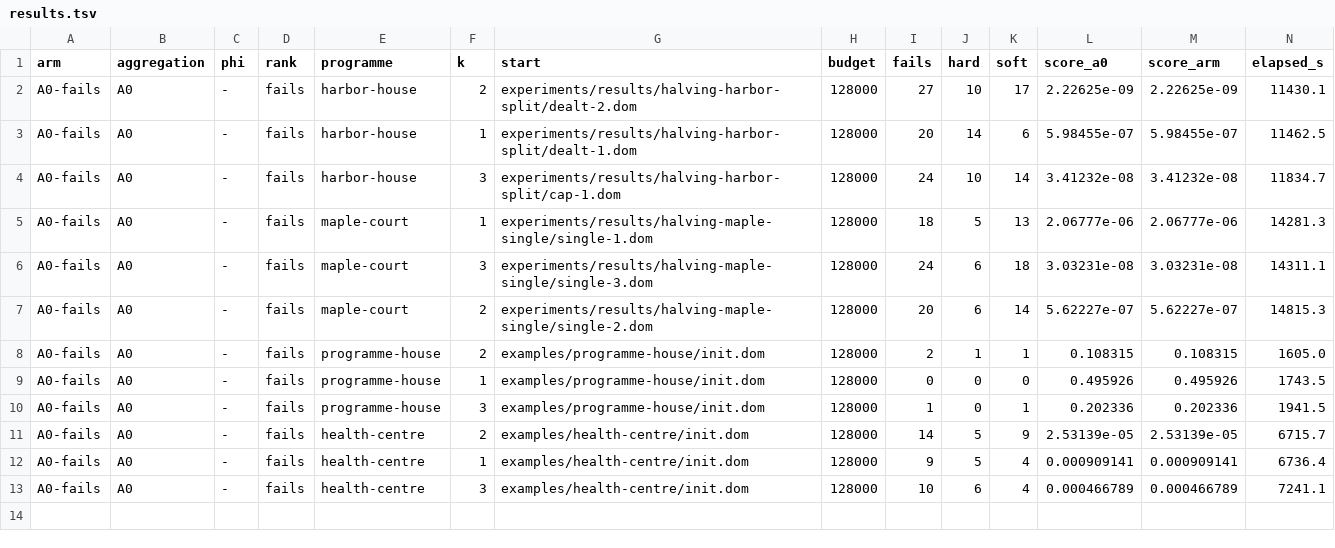
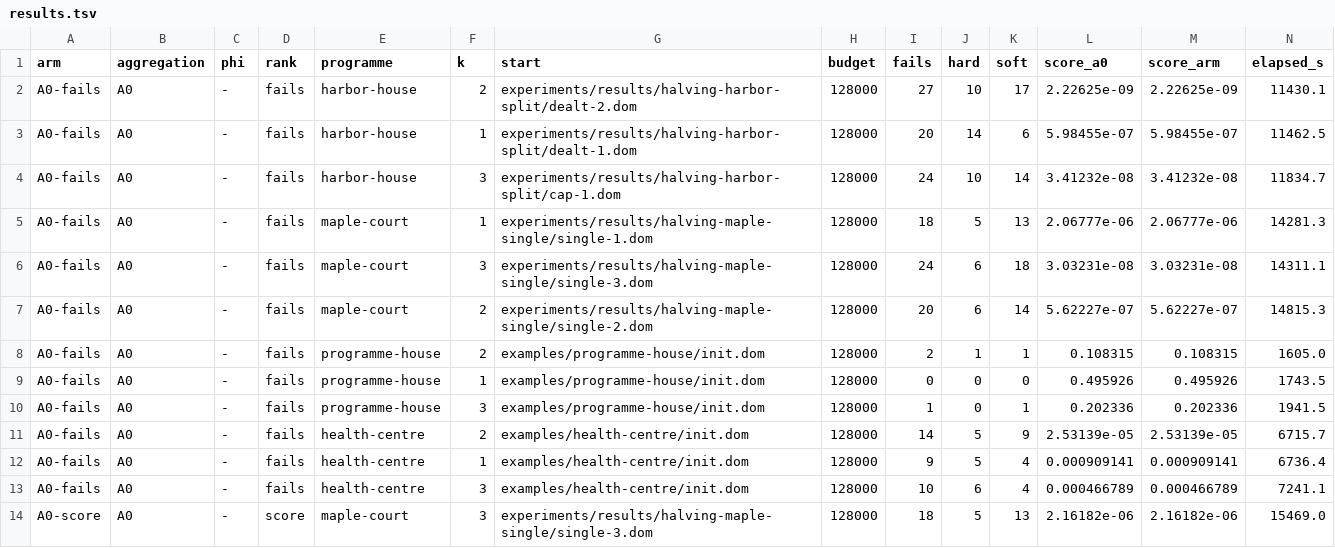
Before and after one commit to brunopostle/homemaker-layout, a TSV file: experiments/results/phase3-sliver/results.tsv, drawn as a sheet; only a part is shown; rows hold the shown columns only; the diff names each change by its address in the sheet, - before the commit and + after, or states it on an @@ line.

```diff
--- a/experiments/results/phase3-sliver/results.tsv
+++ b/experiments/results/phase3-sliver/results.tsv
+row 14: A0-score | A0 | - | score | maple-court | 3 | experiments/results/halving-maple-single/single-3.dom | 128000 | 18 | 5 | 13 | 2.16182e-06 | 2.16182e-06 | 15469.0
```
Also changed, not shown: 2 other files.
